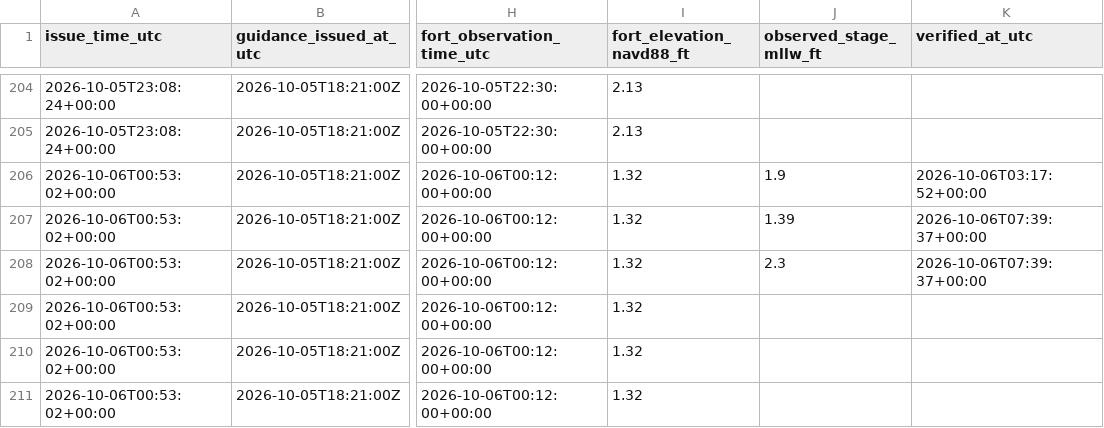
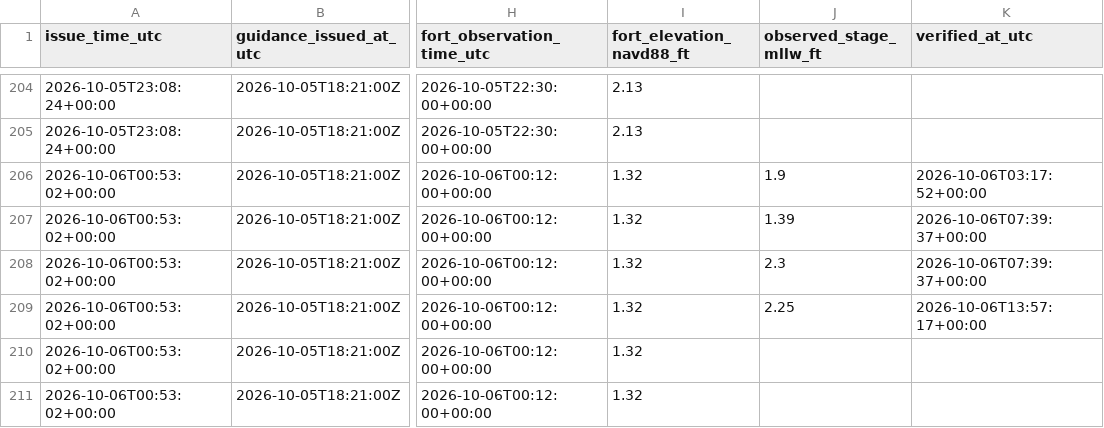
Before and after one commit to flatfoot584/mathews-flood-monitor, a CSV file: issued_forecast_archive.csv, drawn as a sheet; only a part is shown, gaps mark what is left out; the diff covers the shown part only; the diff names each change by its address in the sheet, - before the commit and + after, or states it on an @@ line.

```diff
--- a/issued_forecast_archive.csv
+++ b/issued_forecast_archive.csv
-J209 (observed_stage_mllw_ft): (empty)
+J209 (observed_stage_mllw_ft): 2.25
-K209 (verified_at_utc): (empty)
+K209 (verified_at_utc): 2026-10-06T13:57:17+00:00
```
Also changed, not shown: 6 added rows and 10 edited cells elsewhere in this file, forecast_48h.csv, realtime_recent_observations.csv, 12 other files.
